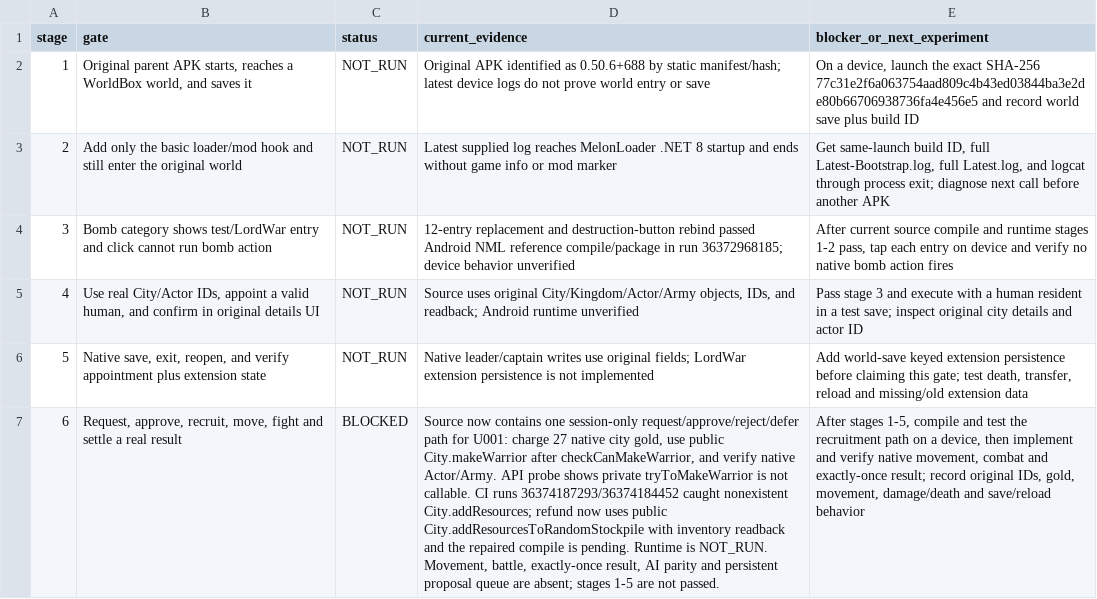
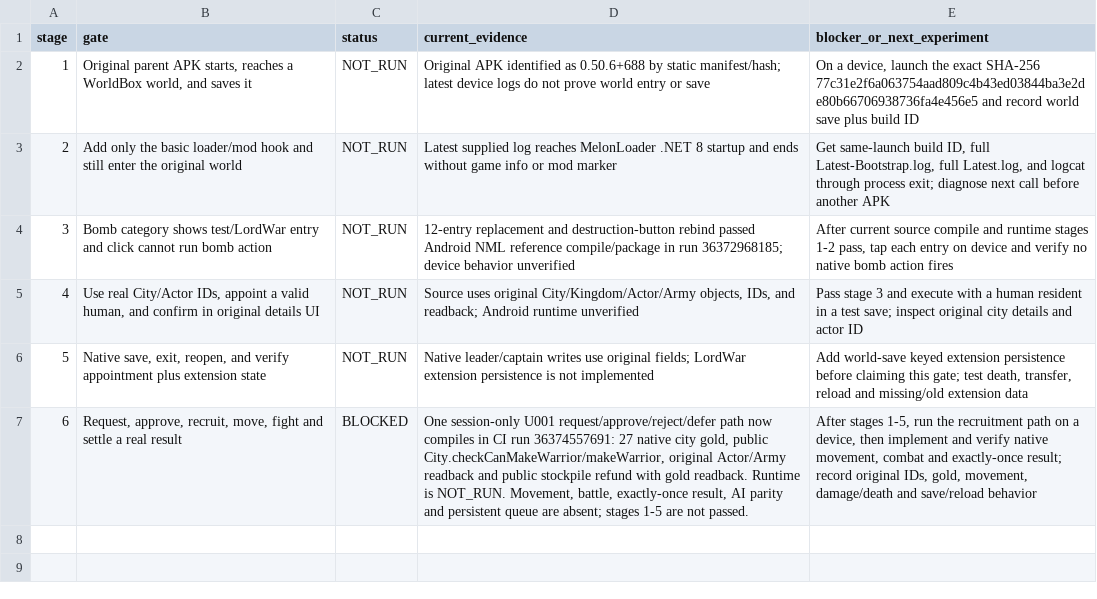
Before and after one commit to gtt46461-star/lordwar-godot, a CSV file: WorldBoxMod/CORE_ACCEPTANCE.csv, drawn as a sheet; the diff names each change by its address in the sheet, - before the commit and + after, or states it on an @@ line.

Commit message:
Record successful native recruitment source build

```diff
--- a/WorldBoxMod/CORE_ACCEPTANCE.csv
+++ b/WorldBoxMod/CORE_ACCEPTANCE.csv
-D7 (current_evidence): Source now contains one session-only request/approve/reject/defer path for U001: charge 27 native city gold, use public City.makeWarrior after checkCanMakeWarrior, and verify native Actor/Army. API probe shows private tryToMakeWarrior is not callable. CI runs 36374187293/36374184452 caught nonexistent City.addResources; refund now uses public City.addResourcesToRandomStockpile with inventory readback and the repaired compile is pending. Runtime is NOT_RUN. Movement, battle, exactly-once result, AI parity and persistent proposal queue are…
+D7 (current_evidence): One session-only U001 request/approve/reject/defer path now compiles in CI run 36374557691: 27 native city gold, public City.checkCanMakeWarrior/makeWarrior, original Actor/Army readback and public stockpile refund with gold readback. Runtime is NOT_RUN. Movement, battle, exactly-once result, AI parity and persistent queue are…
-E7 (blocker_or_next_experiment): …stages 1-5, compile and test the recruitment…
+E7 (blocker_or_next_experiment): …stages 1-5, run the recruitment…
```
Also changed, not shown: 4 other files.
